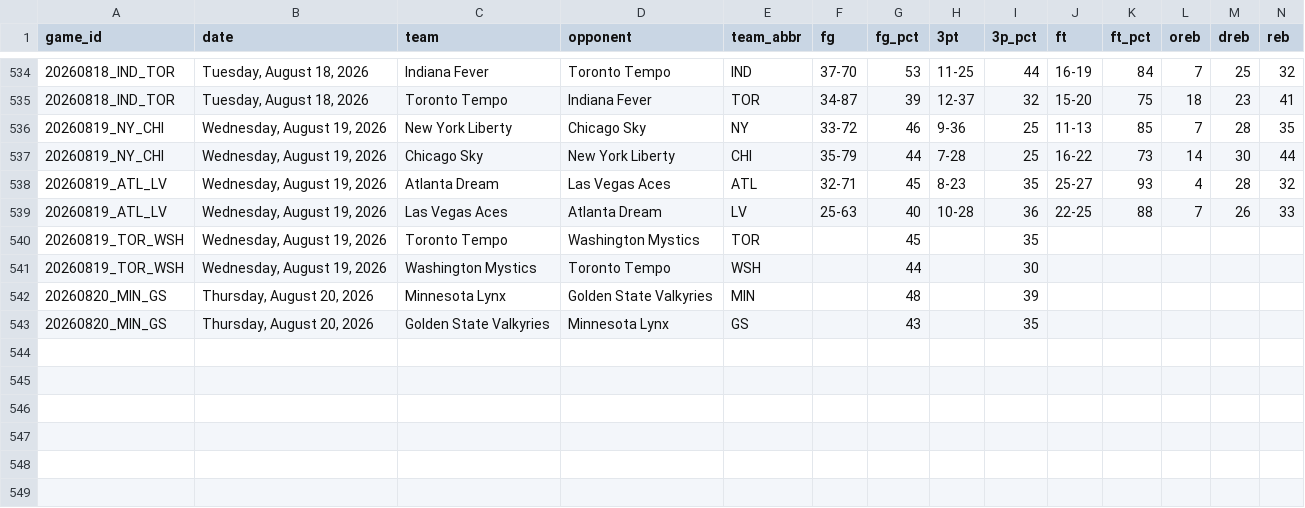
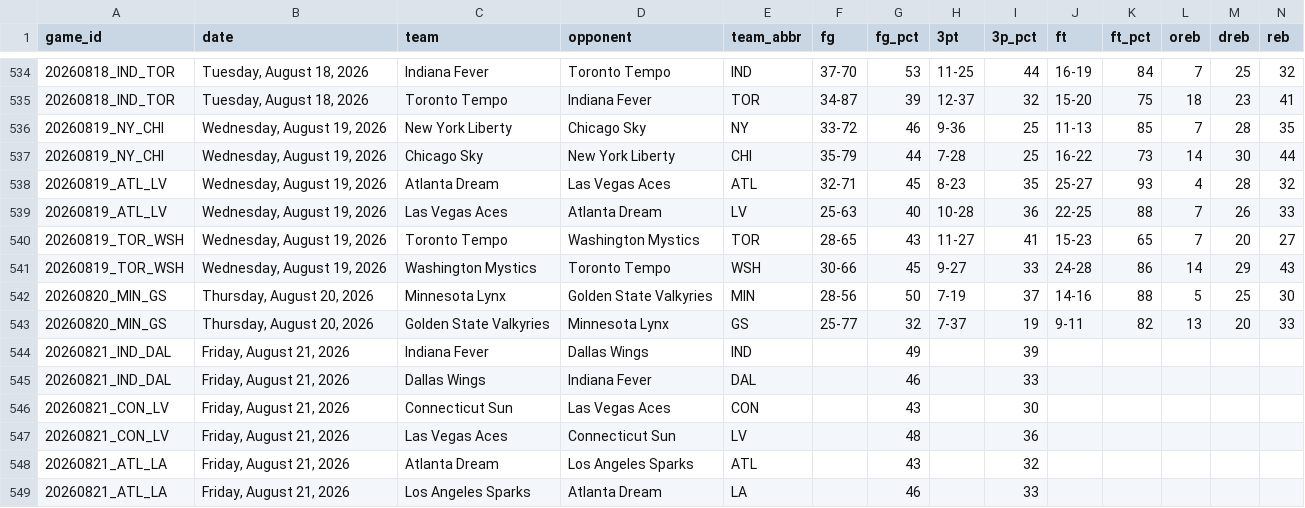
Before and after one commit to MikeOzomah/wnba-matchup-intelligence, a CSV file: data/full_wnba_team_stats.csv, drawn as a sheet; only a part is shown, gaps mark what is left out; removed rows and columns are numbered as before the commit, all else as after; rows hold the shown columns only; the diff names each change by its address in the sheet, - before the commit and + after, or states it on an @@ line.

```diff
--- a/data/full_wnba_team_stats.csv
+++ b/data/full_wnba_team_stats.csv
-row 540: 20260819_TOR_WSH | Wednesday, August 19, 2026 | Toronto Tempo | Washington Mystics | TOR |  | 45 |  | 35
-row 541: 20260819_TOR_WSH | Wednesday, August 19, 2026 | Washington Mystics | Toronto Tempo | WSH |  | 44 |  | 30
-row 542: 20260820_MIN_GS | Thursday, August 20, 2026 | Minnesota Lynx | Golden State Valkyries | MIN |  | 48 |  | 39
-row 543: 20260820_MIN_GS | Thursday, August 20, 2026 | Golden State Valkyries | Minnesota Lynx | GS |  | 43 |  | 35
+row 540: 20260819_TOR_WSH | Wednesday, August 19, 2026 | Toronto Tempo | Washington Mystics | TOR | 28-65 | 43 | 11-27 | 41 | 15-23 | 65 | 7 | 20 | 27
+row 541: 20260819_TOR_WSH | Wednesday, August 19, 2026 | Washington Mystics | Toronto Tempo | WSH | 30-66 | 45 | 9-27 | 33 | 24-28 | 86 | 14 | 29 | 43
+row 542: 20260820_MIN_GS | Thursday, August 20, 2026 | Minnesota Lynx | Golden State Valkyries | MIN | 28-56 | 50 | 7-19 | 37 | 14-16 | 88 | 5 | 25 | 30
+row 543: 20260820_MIN_GS | Thursday, August 20, 2026 | Golden State Valkyries | Minnesota Lynx | GS | 25-77 | 32 | 7-37 | 19 | 9-11 | 82 | 13 | 20 | 33
+row 544: 20260821_IND_DAL | Friday, August 21, 2026 | Indiana Fever | Dallas Wings | IND |  | 49 |  | 39
+row 545: 20260821_IND_DAL | Friday, August 21, 2026 | Dallas Wings | Indiana Fever | DAL |  | 46 |  | 33
+row 546: 20260821_CON_LV | Friday, August 21, 2026 | Connecticut Sun | Las Vegas Aces | CON |  | 43 |  | 30
+row 547: 20260821_CON_LV | Friday, August 21, 2026 | Las Vegas Aces | Connecticut Sun | LV |  | 48 |  | 36
+row 548: 20260821_ATL_LA | Friday, August 21, 2026 | Atlanta Dream | Los Angeles Sparks | ATL |  | 43 |  | 32
+row 549: 20260821_ATL_LA | Friday, August 21, 2026 | Los Angeles Sparks | Atlanta Dream | LA |  | 46 |  | 33
```
Also changed, not shown: outputs/advanced_wnba_metrics.csv, outputs/player_influence_profiles.csv, 2 other files.
